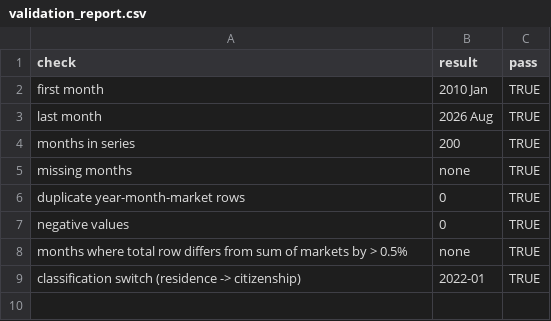
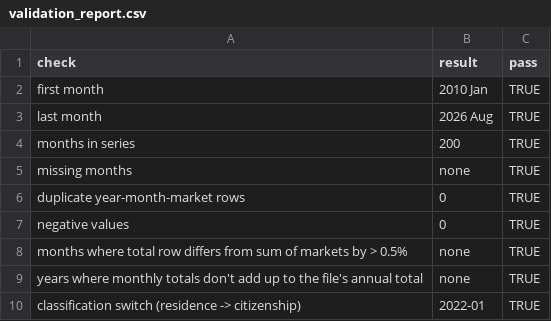
Before and after one commit to fritzbriones/ph-tourism-recovery, a CSV file: output/validation_report.csv, drawn as a sheet; the diff names each change by its address in the sheet, - before the commit and + after, or states it on an @@ line.

```diff
--- a/output/validation_report.csv
+++ b/output/validation_report.csv
+row 9: years where monthly totals don't add up to the file's annual total | none | TRUE
```
Also changed, not shown: 10 other files.
